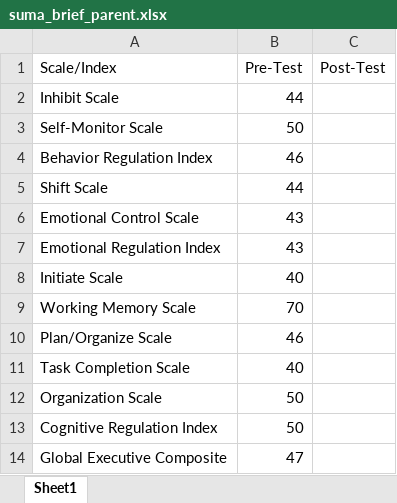
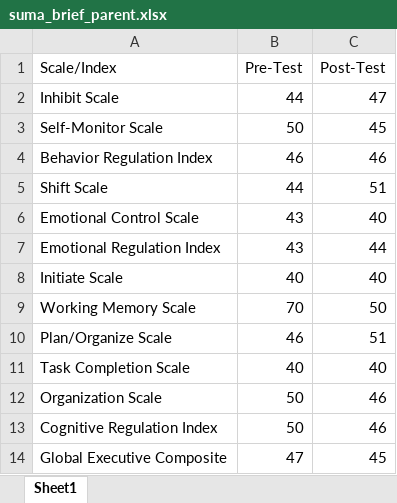
Before and after one commit to Jim-Wright90/summer_pilot, an Excel workbook: data/suma_brief_parent.xlsx, sheet Sheet1, drawn as a sheet; values as stored, in another font and other column widths than the file's, no borders; the diff names each change by its address in the sheet, - before the commit and + after, or states it on an @@ line.

```diff
--- a/data/suma_brief_parent.xlsx (sheet Sheet1)
+++ b/data/suma_brief_parent.xlsx (sheet Sheet1)
-C2 (Post-Test): (empty)
+C2 (Post-Test): 47
-C3 (Post-Test): (empty)
+C3 (Post-Test): 45
-C4 (Post-Test): (empty)
+C4 (Post-Test): 46
-C5 (Post-Test): (empty)
+C5 (Post-Test): 51
-C6 (Post-Test): (empty)
+C6 (Post-Test): 40
-C7 (Post-Test): (empty)
+C7 (Post-Test): 44
-C8 (Post-Test): (empty)
+C8 (Post-Test): 40
-C9 (Post-Test): (empty)
+C9 (Post-Test): 50
-C10 (Post-Test): (empty)
+C10 (Post-Test): 51
-C11 (Post-Test): (empty)
+C11 (Post-Test): 40
-C12:C13 (Post-Test): (empty)
+C12:C13 (Post-Test): 46
-C14 (Post-Test): (empty)
+C14 (Post-Test): 45
```
Also changed, not shown: data/suma_brief_self.xlsx, data/suma_class_parent_1.xlsx, 5 other files.
